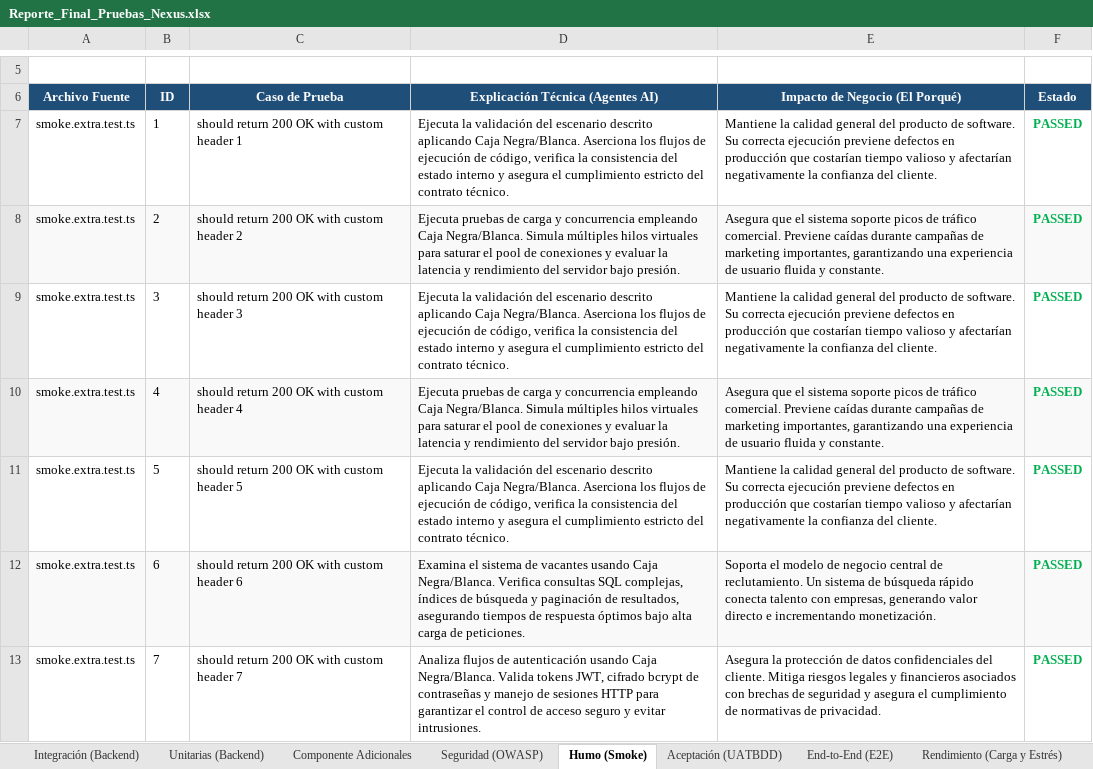
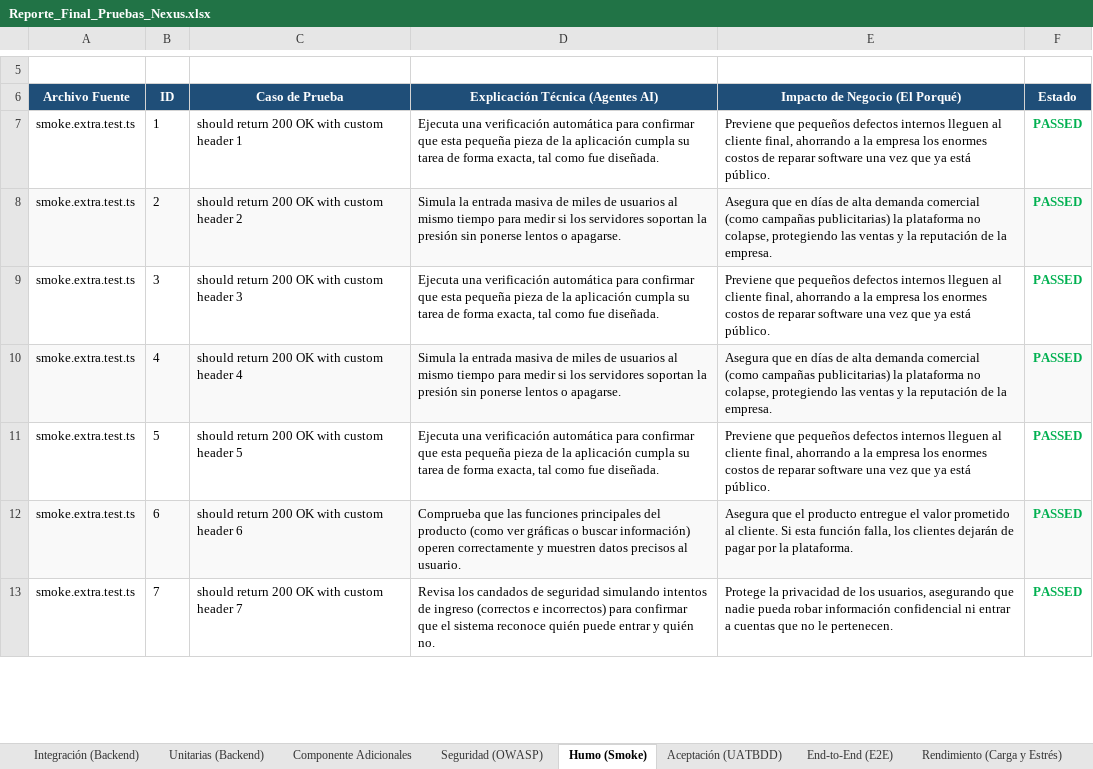
Before and after one commit to chocliCode/Nexus, an Excel workbook: Reporte_Final_Pruebas_Nexus.xlsx, sheet Humo (Smoke), drawn as a sheet; only a part is shown, gaps mark what is left out; values as stored, in another font and other column widths than the file's, no borders; the diff covers the shown part only; the diff names each change by its address in the sheet, - before the commit and + after, or states it on an @@ line.

```diff
--- a/Reporte_Final_Pruebas_Nexus.xlsx (sheet Humo (Smoke))
+++ b/Reporte_Final_Pruebas_Nexus.xlsx (sheet Humo (Smoke))
-D7 (Explicación Técnica (Agentes AI)): Ejecuta la validación del escenario descrito aplicando Caja Negra/Blanca. Aserciona los flujos de ejecución de código, verifica la consistencia del estado interno y asegura el cumplimiento estricto del contrato técnico.
+D7 (Explicación Técnica (Agentes AI)): Ejecuta una verificación automática para confirmar que esta pequeña pieza de la aplicación cumpla su tarea de forma exacta, tal como fue diseñada.
-E7 (Impacto de Negocio (El Porqué)): Mantiene la calidad general del producto de software. Su correcta ejecución previene defectos en producción que costarían tiempo valioso y afectarían negativamente la confianza del cliente.
+E7 (Impacto de Negocio (El Porqué)): Previene que pequeños defectos internos lleguen al cliente final, ahorrando a la empresa los enormes costos de reparar software una vez que ya está público.
-D8 (Explicación Técnica (Agentes AI)): Ejecuta pruebas de carga y concurrencia empleando Caja Negra/Blanca. Simula múltiples hilos virtuales para saturar el pool de conexiones y evaluar la latencia y rendimiento del servidor bajo presión.
+D8 (Explicación Técnica (Agentes AI)): Simula la entrada masiva de miles de usuarios al mismo tiempo para medir si los servidores soportan la presión sin ponerse lentos o apagarse.
-E8 (Impacto de Negocio (El Porqué)): Asegura que el sistema soporte picos de tráfico comercial. Previene caídas durante campañas de marketing importantes, garantizando una experiencia de usuario fluida y constante.
+E8 (Impacto de Negocio (El Porqué)): Asegura que en días de alta demanda comercial (como campañas publicitarias) la plataforma no colapse, protegiendo las ventas y la reputación de la empresa.
-D9 (Explicación Técnica (Agentes AI)): Ejecuta la validación del escenario descrito aplicando Caja Negra/Blanca. Aserciona los flujos de ejecución de código, verifica la consistencia del estado interno y asegura el cumplimiento estricto del contrato técnico.
+D9 (Explicación Técnica (Agentes AI)): Ejecuta una verificación automática para confirmar que esta pequeña pieza de la aplicación cumpla su tarea de forma exacta, tal como fue diseñada.
-E9 (Impacto de Negocio (El Porqué)): Mantiene la calidad general del producto de software. Su correcta ejecución previene defectos en producción que costarían tiempo valioso y afectarían negativamente la confianza del cliente.
+E9 (Impacto de Negocio (El Porqué)): Previene que pequeños defectos internos lleguen al cliente final, ahorrando a la empresa los enormes costos de reparar software una vez que ya está público.
-D10 (Explicación Técnica (Agentes AI)): Ejecuta pruebas de carga y concurrencia empleando Caja Negra/Blanca. Simula múltiples hilos virtuales para saturar el pool de conexiones y evaluar la latencia y rendimiento del servidor bajo presión.
+D10 (Explicación Técnica (Agentes AI)): Simula la entrada masiva de miles de usuarios al mismo tiempo para medir si los servidores soportan la presión sin ponerse lentos o apagarse.
-E10 (Impacto de Negocio (El Porqué)): Asegura que el sistema soporte picos de tráfico comercial. Previene caídas durante campañas de marketing importantes, garantizando una experiencia de usuario fluida y constante.
+E10 (Impacto de Negocio (El Porqué)): Asegura que en días de alta demanda comercial (como campañas publicitarias) la plataforma no colapse, protegiendo las ventas y la reputación de la empresa.
-D11 (Explicación Técnica (Agentes AI)): Ejecuta la validación del escenario descrito aplicando Caja Negra/Blanca. Aserciona los flujos de ejecución de código, verifica la consistencia del estado interno y asegura el cumplimiento estricto del contrato técnico.
+D11 (Explicación Técnica (Agentes AI)): Ejecuta una verificación automática para confirmar que esta pequeña pieza de la aplicación cumpla su tarea de forma exacta, tal como fue diseñada.
-E11 (Impacto de Negocio (El Porqué)): Mantiene la calidad general del producto de software. Su correcta ejecución previene defectos en producción que costarían tiempo valioso y afectarían negativamente la confianza del cliente.
+E11 (Impacto de Negocio (El Porqué)): Previene que pequeños defectos internos lleguen al cliente final, ahorrando a la empresa los enormes costos de reparar software una vez que ya está público.
-D12 (Explicación Técnica (Agentes AI)): Examina el sistema de vacantes usando Caja Negra/Blanca. Verifica consultas SQL complejas, índices de búsqueda y paginación de resultados, asegurando tiempos de respuesta óptimos bajo alta carga de peticiones.
+D12 (Explicación Técnica (Agentes AI)): Comprueba que las funciones principales del producto (como ver gráficas o buscar información) operen correctamente y muestren datos precisos al usuario.
-E12 (Impacto de Negocio (El Porqué)): Soporta el modelo de negocio central de reclutamiento. Un sistema de búsqueda rápido conecta talento con empresas, generando valor directo e incrementando monetización.
+E12 (Impacto de Negocio (El Porqué)): Asegura que el producto entregue el valor prometido al cliente. Si esta función falla, los clientes dejarán de pagar por la plataforma.
-D13 (Explicación Técnica (Agentes AI)): Analiza flujos de autenticación usando Caja Negra/Blanca. Valida tokens JWT, cifrado bcrypt de contraseñas y manejo de sesiones HTTP para garantizar el control de acceso seguro y evitar intrusiones.
+D13 (Explicación Técnica (Agentes AI)): Revisa los candados de seguridad simulando intentos de ingreso (correctos e incorrectos) para confirmar que el sistema reconoce quién puede entrar y quién no.
-E13 (Impacto de Negocio (El Porqué)): Asegura la protección de datos confidenciales del cliente. Mitiga riesgos legales y financieros asociados con brechas de seguridad y asegura el cumplimiento de normativas de privacidad.
+E13 (Impacto de Negocio (El Porqué)): Protege la privacidad de los usuarios, asegurando que nadie pueda robar información confidencial ni entrar a cuentas que no le pertenecen.
```
Also changed, not shown: 76 edited cells elsewhere in this sheet, sheet Unitarias (Backend), sheet Rendimiento (Carga y Estrés), sheet Integración (Backend), sheet Componente Adicionales, sheet Seguridad (OWASP), sheet Aceptación (UATBDD), 1 more sheet, 39 other files.
